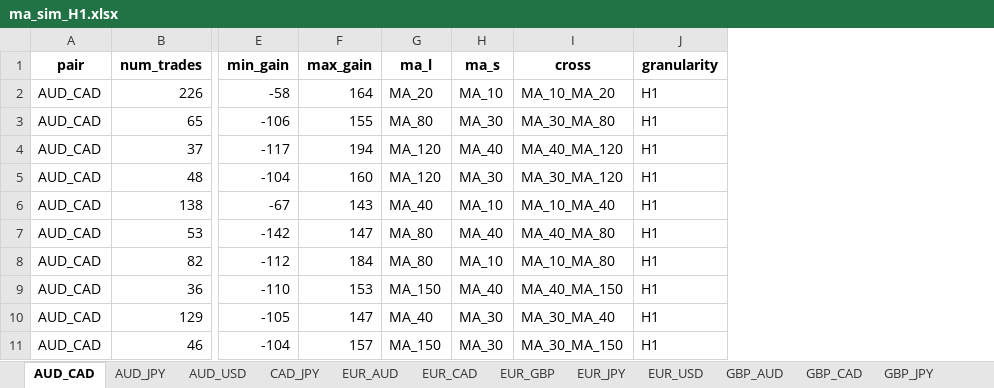
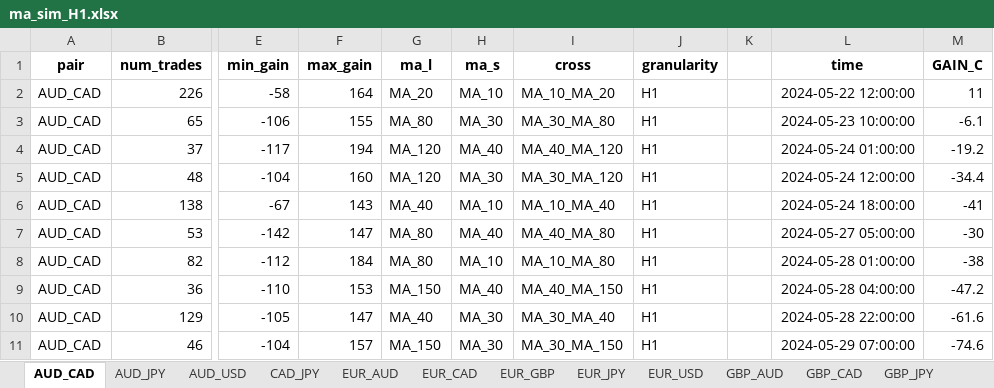
Before and after one commit to DevCielo/trading, an Excel workbook: simulation/ma_sim_H1.xlsx, sheet AUD_CAD, drawn as a sheet; only a part is shown, gaps mark what is left out; values as stored, in another font and other column widths than the file's, no borders; charts and pictures not drawn; the diff covers the shown part only; the diff names each change by its address in the sheet, - before the commit and + after, or states it on an @@ line.

Commit message:
added charts to the excel which graphs the cumulative gain for each pair and each cross and fixed issues with widths of columns in the excel file

```diff
--- a/simulation/ma_sim_H1.xlsx (sheet AUD_CAD)
+++ b/simulation/ma_sim_H1.xlsx (sheet AUD_CAD)
+column K, empty
+column L (time), rows 2-11: 2024-05-22 12:00:00 | 2024-05-23 10:00:00 | 2024-05-24 01:00:00 | 2024-05-24 12:00:00 | 2024-05-24 18:00:00 | 2024-05-27 05:00:00 | 2024-05-28 01:00:00 | 2024-05-28 04:00:00 | 2024-05-28 22:00:00 | 2024-05-29 07:00:00
+column M (GAIN_C), rows 2-11: 11 | -6.1 | -19.2 | -34.4 | -41 | -30 | -38 | -47.2 | -61.6 | -74.6
```
Also changed, not shown: 210 added rows elsewhere in this sheet, sheet GBP_AUD, sheet CAD_JPY, sheet EUR_CAD, sheet GBP_CAD, sheet EUR_AUD, sheet EUR_GBP, 8 more sheets, charts or pictures, simulation/ma_sim_H4.xlsx, 1 other file.
